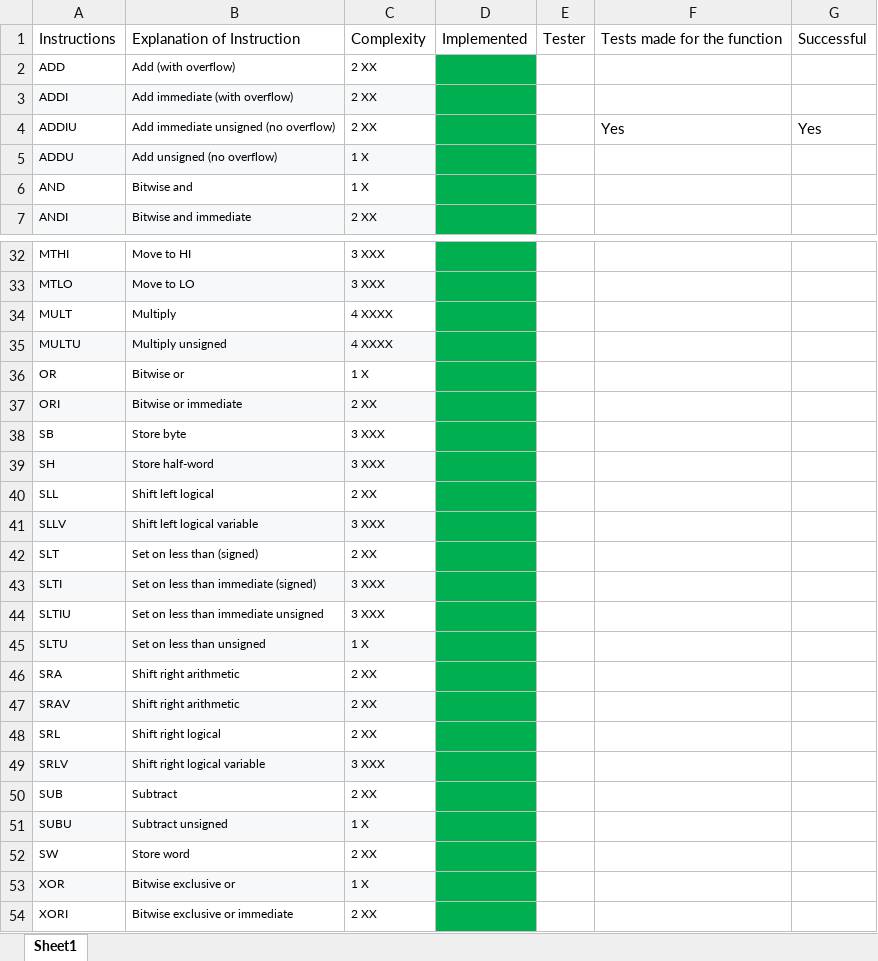
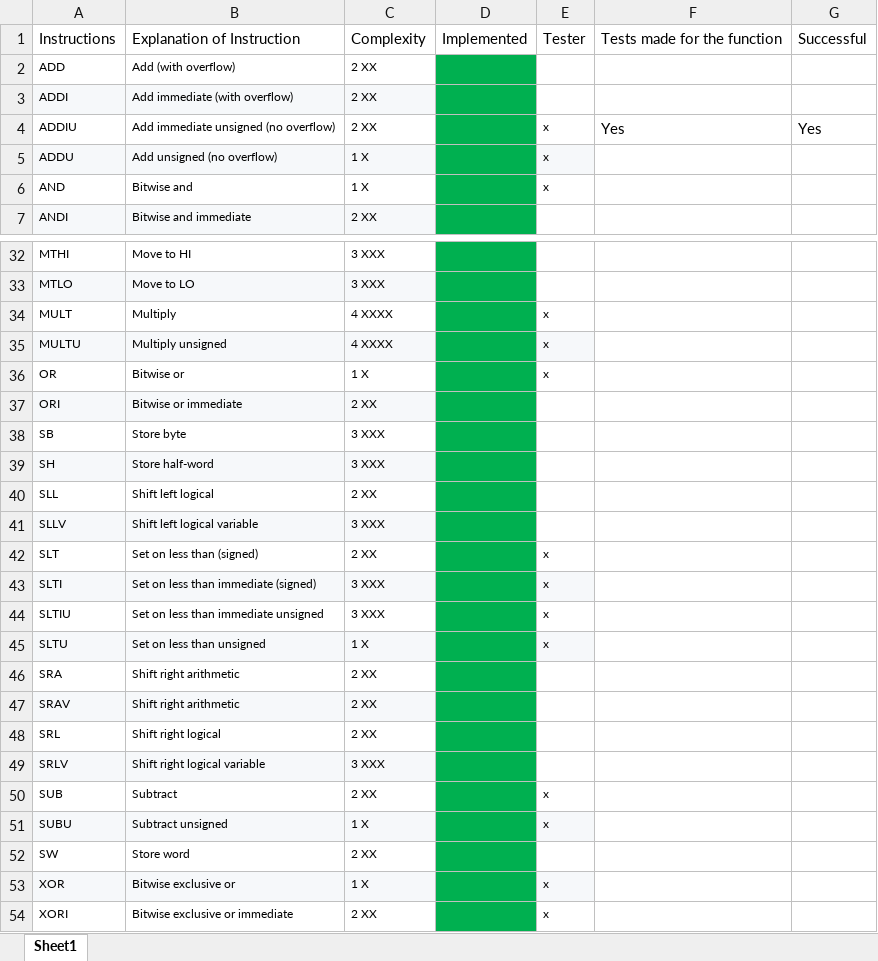
Before and after one commit to Barrometer/EIE2-MIPS-Simulator, an Excel workbook: ListOfInstructions.xlsx, sheet Sheet1, drawn as a sheet; only a part is shown, gaps mark what is left out; values as stored, in another font and other column widths than the file's, no borders; the diff names each change by its address in the sheet, - before the commit and + after, or states it on an @@ line.

Commit message:
Updated with some added instructions, we need to test it using the simulator, one step at a time and see the issue

```diff
--- a/ListOfInstructions.xlsx (sheet Sheet1)
+++ b/ListOfInstructions.xlsx (sheet Sheet1)
-E4:E6: (empty)
+E4:E6: x
-E5 fill: none
+E5 fill: #F6F8FA
-E34:E36: (empty)
+E34:E36: x
-E35 fill: none
+E35 fill: #F6F8FA
-E42:E45: (empty)
+E42:E45: x
-E43 fill: none
+E43 fill: #F6F8FA
-E45 fill: none
+E45 fill: #F6F8FA
-E50:E51: (empty)
+E50:E51: x
-E51 fill: none
+E51 fill: #F6F8FA
-E53:E54: (empty)
+E53:E54: x
-E53 fill: none
+E53 fill: #F6F8FA
```
Also changed, not shown: 1 other file.
